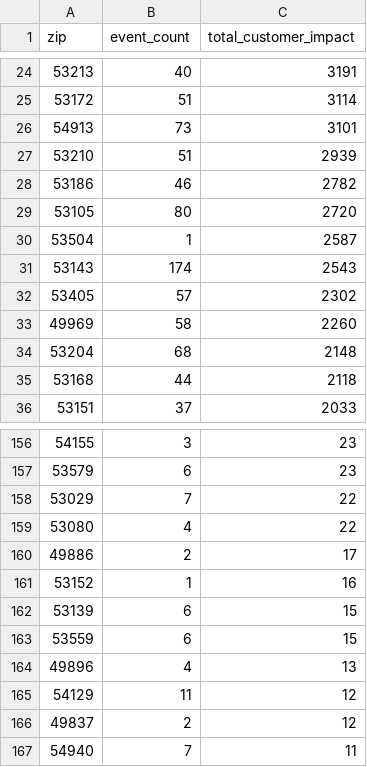
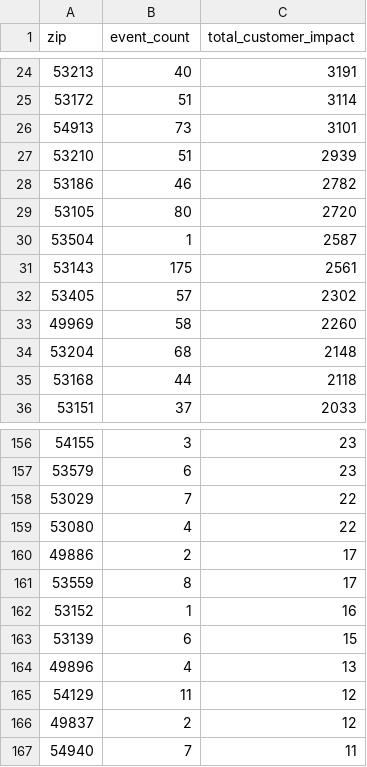
Before and after one commit to tmoody1973/mke-power-outage-tracker, a CSV file: data/by_zip.csv, drawn as a sheet; only a part is shown, gaps mark what is left out.

```diff
--- a/data/by_zip.csv
+++ b/data/by_zip.csv
@@ -30,3 +30,3 @@ zip,event_count,total_customer_impact
 53504,1,2587
-53143,174,2543
+53143,175,2561
 53405,57,2302
@@ -160,5 +160,5 @@ zip,event_count,total_customer_impact
 49886,2,17
+53559,8,17
 53152,1,16
 53139,6,15
-53559,6,15
 49896,4,13
```
Also changed, not shown: 5 other files.
